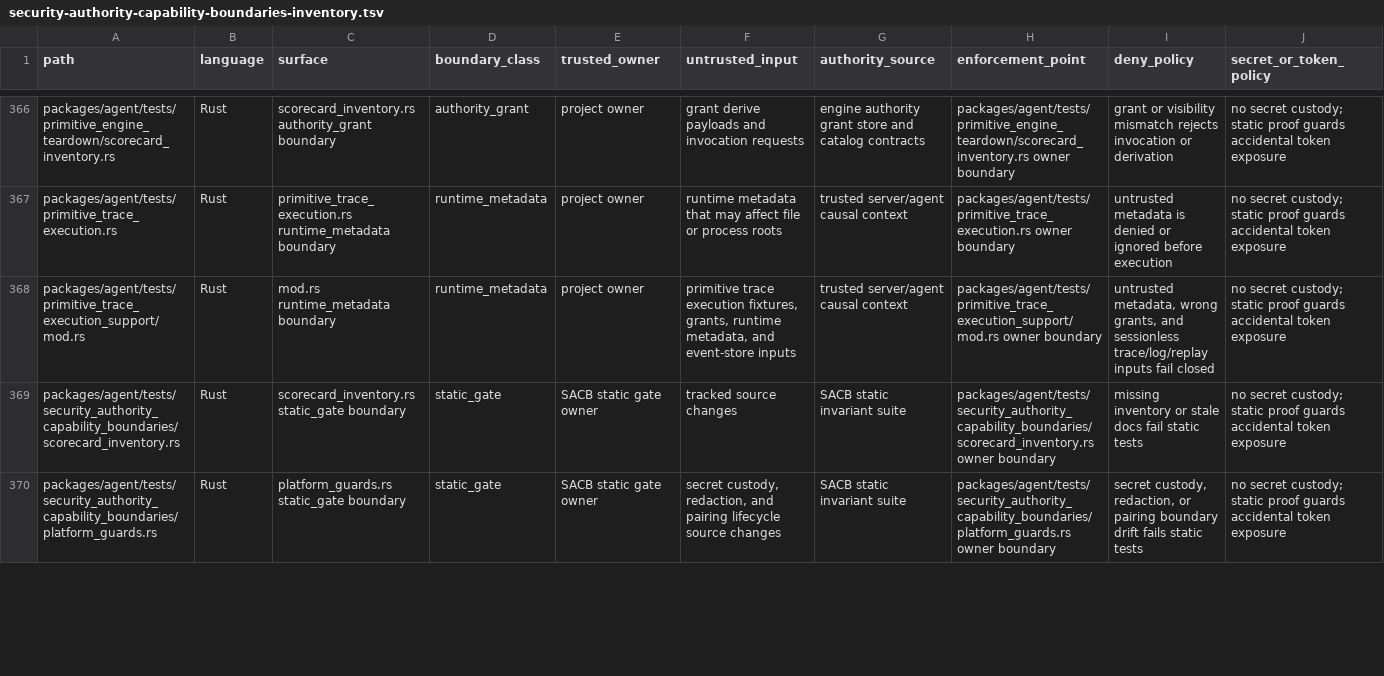
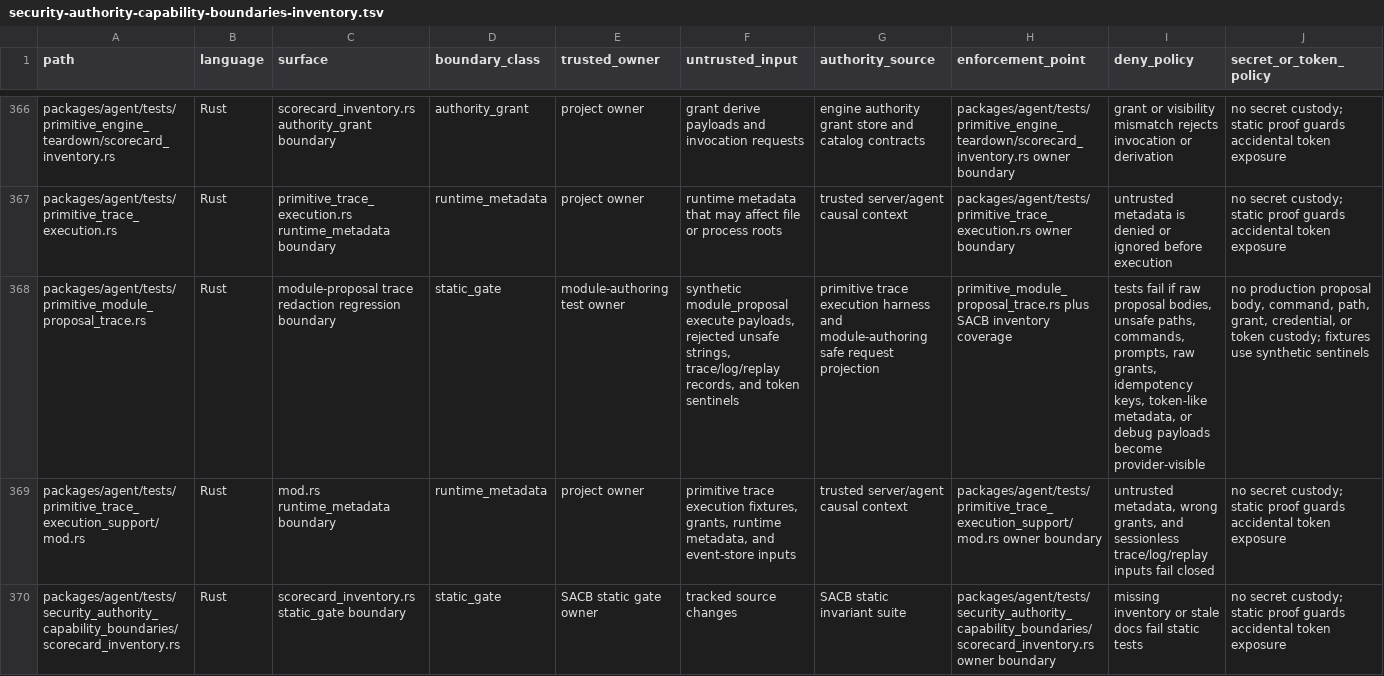
Before and after one commit to mhismail3/tron, a TSV file: packages/agent/docs/security-authority-capability-boundaries-inventory.tsv, drawn as a sheet; only a part is shown, gaps mark what is left out; the shorter side is filled out with more unchanged rows; rows hold the shown columns only; the diff names each change by its address in the sheet, - before the commit and + after, or states it on an @@ line.

Commit message:
fix: harden module proposal metadata tokens

```diff
--- a/packages/agent/docs/security-authority-capability-boundaries-inventory.tsv
+++ b/packages/agent/docs/security-authority-capability-boundaries-inventory.tsv
+row 368: packages/agent/tests/primitive_module_proposal_trace.rs | Rust | module-proposal trace redaction regression boundary | static_gate | module-authoring test owner | synthetic module_proposal execute payloads, rejected unsafe strings, trace/log/replay records, and token sentinels | primitive trace execution harness and module-authoring safe request projection | primitive_module_proposal_trace.rs plus SACB inventory coverage | tests fail if raw proposal bodies, unsafe paths, commands, prompts, raw grants, idempotency keys, token-like metadata, or debug payloads become provider-visible | no production proposal body, command, path, grant, credential, or token custody; fixtures use synthetic sentinels
```
Also changed, not shown: packages/agent/docs/primitive-code-cleanup-file-inventory.tsv, packages/agent/docs/true-primitive-cleanup-retention-inventory.tsv, 7 other files.
